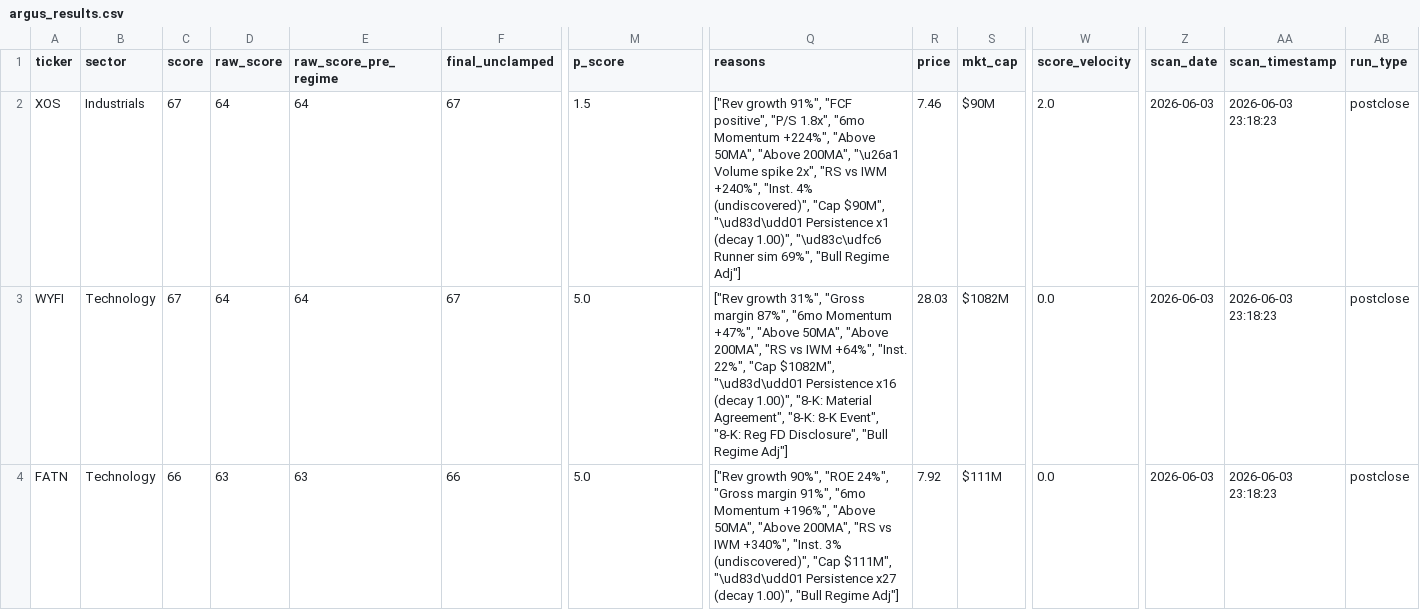
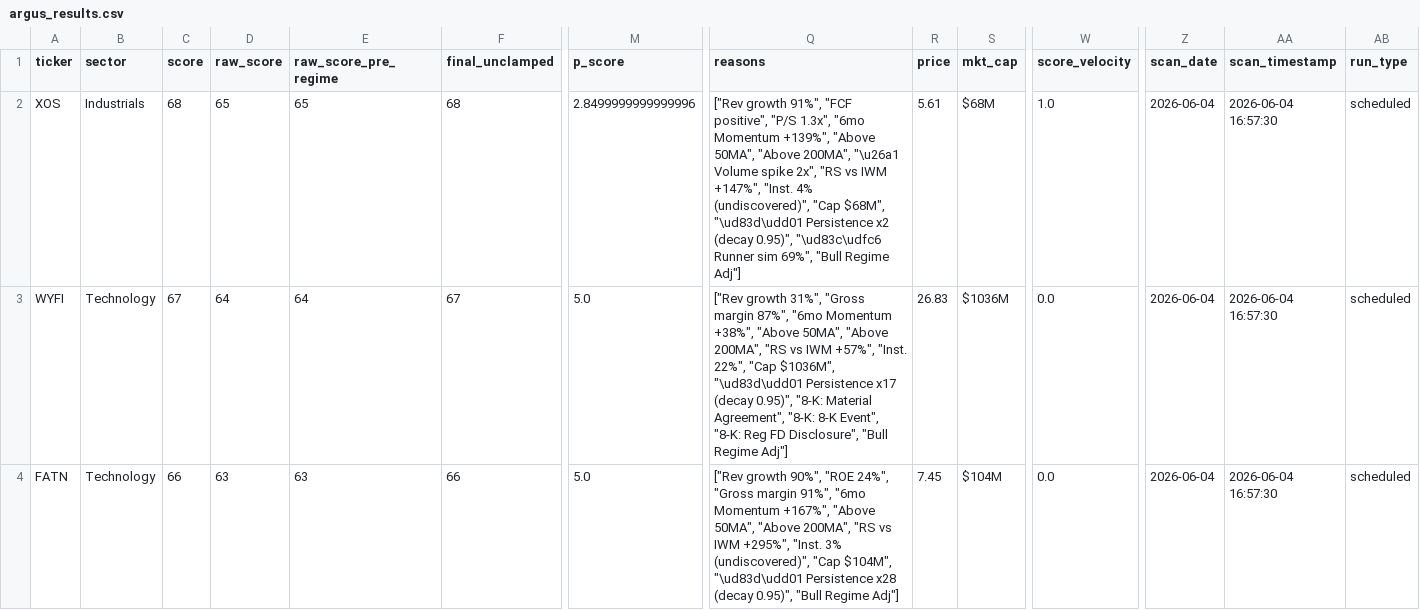
Before and after one commit to ChickenTenders2/argus, a CSV file: data/argus_results.csv, drawn as a sheet; only a part is shown, gaps mark what is left out; the diff covers the shown part only; the diff names each change by its address in the sheet, - before the commit and + after, or states it on an @@ line.

```diff
--- a/data/argus_results.csv
+++ b/data/argus_results.csv
-C2 (score): 67
+C2 (score): 68
-D2 (raw_score): 64
+D2 (raw_score): 65
-E2 (raw_score_pre_regime): 64
+E2 (raw_score_pre_regime): 65
-F2 (final_unclamped): 67
+F2 (final_unclamped): 68
-M2 (p_score): 1.5
+M2 (p_score): 2.8499999999999996
-Q2 (reasons): …positive", "P/S 1.8x", "6mo Momentum +224%", "Above 50MA", "Above 200MA", "\u26a1 Volume spike 2x", "RS vs IWM +240%", "Inst. 4% (undiscovered)", "Cap $90M", "\ud83d\udd01 Persistence x1 (decay 1.00)", "\ud83c\udfc6 Runner…
+Q2 (reasons): …positive", "P/S 1.3x", "6mo Momentum +139%", "Above 50MA", "Above 200MA", "\u26a1 Volume spike 2x", "RS vs IWM +147%", "Inst. 4% (undiscovered)", "Cap $68M", "\ud83d\udd01 Persistence x2 (decay 0.95)", "\ud83c\udfc6 Runner…
-R2 (price): 7.46
+R2 (price): 5.61
-S2 (mkt_cap): $90M
+S2 (mkt_cap): $68M
-W2 (score_velocity): 2.0
+W2 (score_velocity): 1.0
-Z2:Z4 (scan_date): 2026-06-03
+Z2:Z4 (scan_date): 2026-06-04
-AA2:AA4 (scan_timestamp): 2026-06-03 23:18:23
+AA2:AA4 (scan_timestamp): 2026-06-04 16:57:30
-AB2:AB4 (run_type): postclose
+AB2:AB4 (run_type): scheduled
-Q3 (reasons): …"6mo Momentum +47%", "Above 50MA", "Above 200MA", "RS vs IWM +64%", "Inst. 22%", "Cap $1082M", "\ud83d\udd01 Persistence x16 (decay 1.00)", "8-K: Material…
+Q3 (reasons): …"6mo Momentum +38%", "Above 50MA", "Above 200MA", "RS vs IWM +57%", "Inst. 22%", "Cap $1036M", "\ud83d\udd01 Persistence x17 (decay 0.95)", "8-K: Material…
-R3 (price): 28.03
+R3 (price): 26.83
-S3 (mkt_cap): $1082M
+S3 (mkt_cap): $1036M
-Q4 (reasons): …"6mo Momentum +196%", "Above 50MA", "Above 200MA", "RS vs IWM +340%", "Inst. 3% (undiscovered)", "Cap $111M", "\ud83d\udd01 Persistence x27 (decay 1.00)", "Bull Regime…
+Q4 (reasons): …"6mo Momentum +167%", "Above 50MA", "Above 200MA", "RS vs IWM +295%", "Inst. 3% (undiscovered)", "Cap $104M", "\ud83d\udd01 Persistence x28 (decay 0.95)", "Bull Regime…
-R4 (price): 7.92
+R4 (price): 7.45
-S4 (mkt_cap): $111M
+S4 (mkt_cap): $104M
```
Also changed, not shown: 2 added rows, 2 removed rows and 49 edited cells elsewhere in this file, data/argus_results_history.csv, 1 other file.
